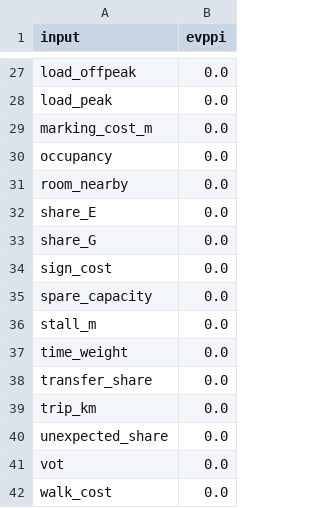
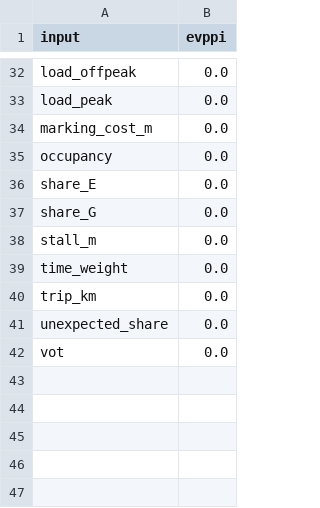
Before and after one commit to diogo4256/mobilidados, a CSV file: cases/lisboa-rua-ricardo-jorge/results/tables/appraisal_voi.csv, drawn as a sheet; only a part is shown, gaps mark what is left out; the diff covers the shown part only.

```diff
--- a/cases/lisboa-rua-ricardo-jorge/results/tables/appraisal_voi.csv
+++ b/cases/lisboa-rua-ricardo-jorge/results/tables/appraisal_voi.csv
@@ -30,10 +35,6 @@ marking_cost_m,0.0
 occupancy,0.0
-room_nearby,0.0
 share_E,0.0
 share_G,0.0
-sign_cost,0.0
-spare_capacity,0.0
 stall_m,0.0
 time_weight,0.0
-transfer_share,0.0
 trip_km,0.0
@@ -41,2 +42 @@ unexpected_share,0.0
 vot,0.0
-walk_cost,0.0
```
Also changed, not shown: 10 added rows, 5 removed rows and 4 edited cells elsewhere in this file, cases/lisboa-rua-ricardo-jorge/results/tables/appraisal_inputs.csv, cases/lisboa-rua-ricardo-jorge/results/tables/appraisal_results.csv, 23 other files.
